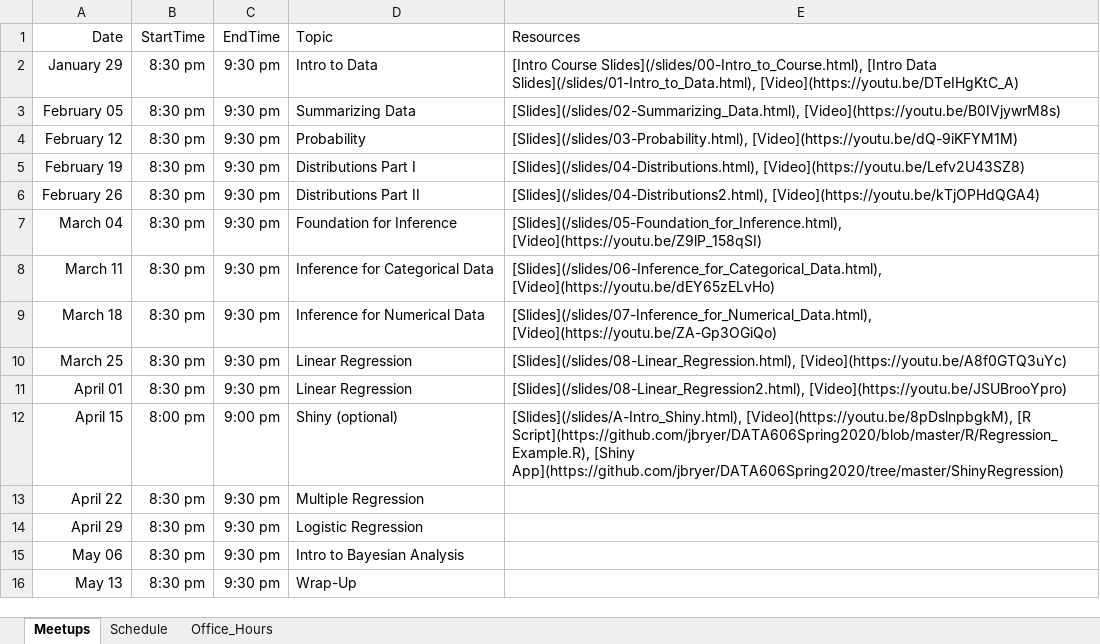
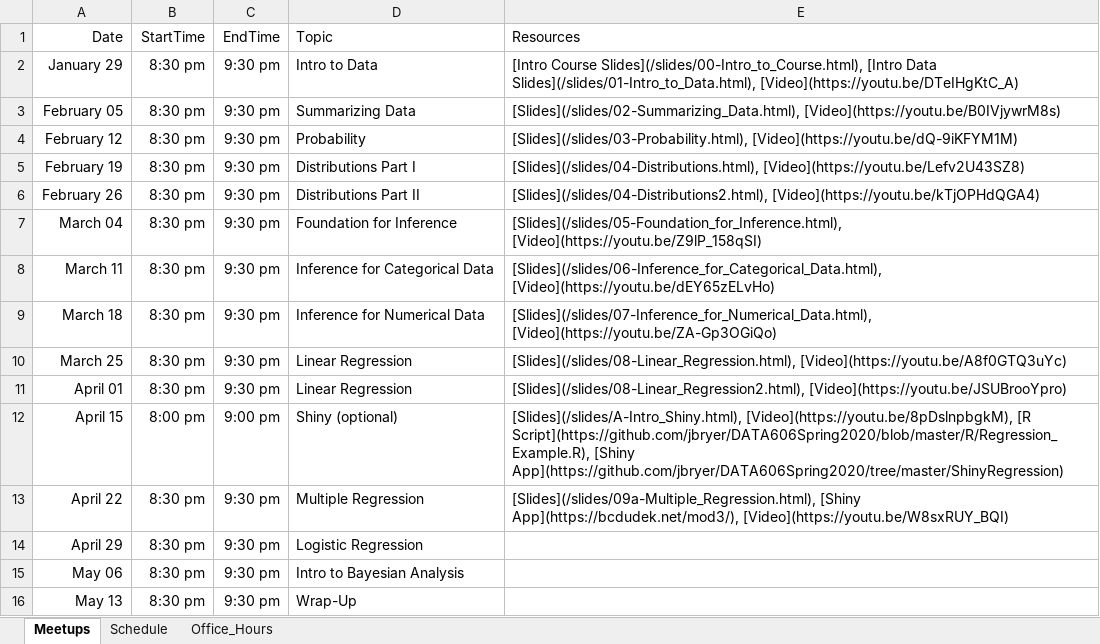
Before and after one commit to jbryer/DATA606Spring2020, an Excel workbook: Schedule.xlsx, sheet Meetups, drawn as a sheet; values as stored, in another font and other column widths than the file's, no borders; the diff names each change by its address in the sheet, - before the commit and + after, or states it on an @@ line.

Commit message:
Added meetup.

```diff
--- a/Schedule.xlsx (sheet Meetups)
+++ b/Schedule.xlsx (sheet Meetups)
-E13 (Resources): (empty)
+E13 (Resources): [Slides](/slides/09a-Multiple_Regression.html), [Shiny App](https://bcdudek.net/mod3/), [Video](https://youtu.be/W8sxRUY_BQI)
```
Also changed, not shown: 18 other files.
